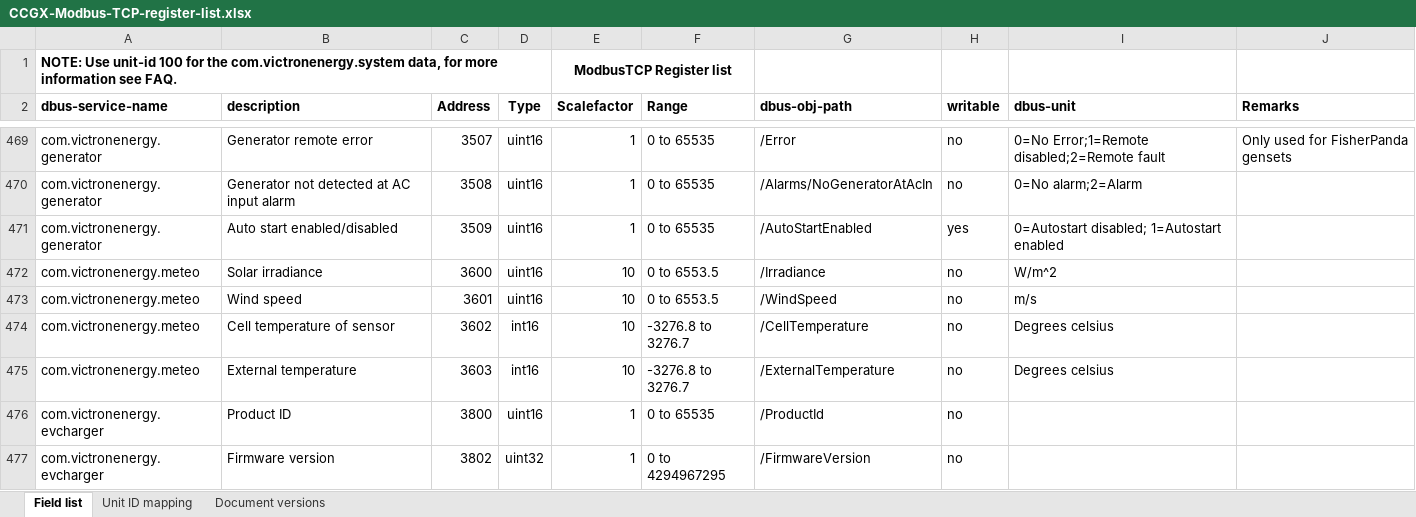
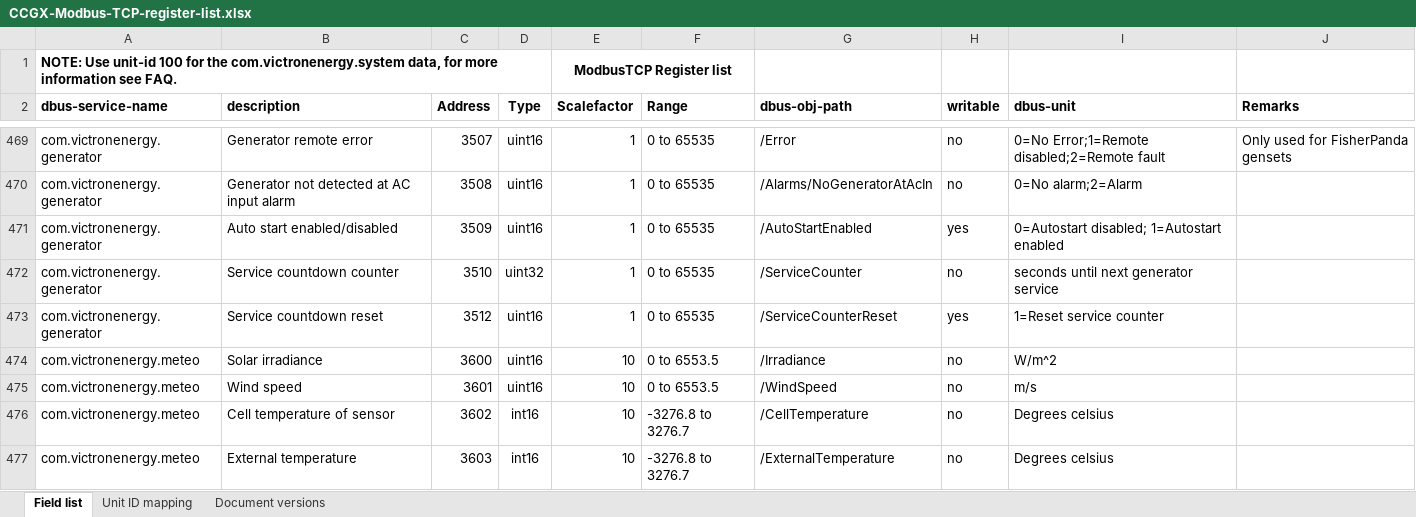
Before and after one commit to victronenergy/dbus_modbustcp, an Excel workbook: CCGX-Modbus-TCP-register-list.xlsx, sheet Field list, drawn as a sheet; only a part is shown, gaps mark what is left out; the shorter side is filled out with more unchanged rows; values as stored, in another font and other column widths than the file's, no borders; the diff names each change by its address in the sheet, - before the commit and + after, or states it on an @@ line.

Commit message:
update xlsx

```diff
--- a/CCGX-Modbus-TCP-register-list.xlsx (sheet Field list)
+++ b/CCGX-Modbus-TCP-register-list.xlsx (sheet Field list)
+row 472: com.victronenergy.generator | Service countdown counter | 3510 | uint32 | 1 | 0 to 65535 | /ServiceCounter | no | seconds until next generator service
+row 473: com.victronenergy.generator | Service countdown reset | 3512 | uint16 | 1 | 0 to 65535 | /ServiceCounterReset | yes | 1=Reset service counter
```
Also changed, not shown: sheet Document versions.
